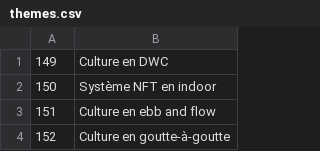
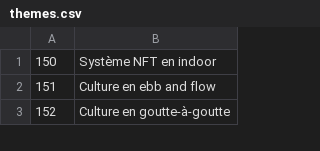
Before and after one commit to cloviskill/web, a CSV file: themes.csv, drawn as a sheet; only a part is shown; the diff names each change by its address in the sheet, - before the commit and + after, or states it on an @@ line.

Commit message:
Add blog363.html - theme 149

```diff
--- a/themes.csv
+++ b/themes.csv
-row 1: 149 | Culture en DWC
```
Also changed, not shown: 1 other file.
